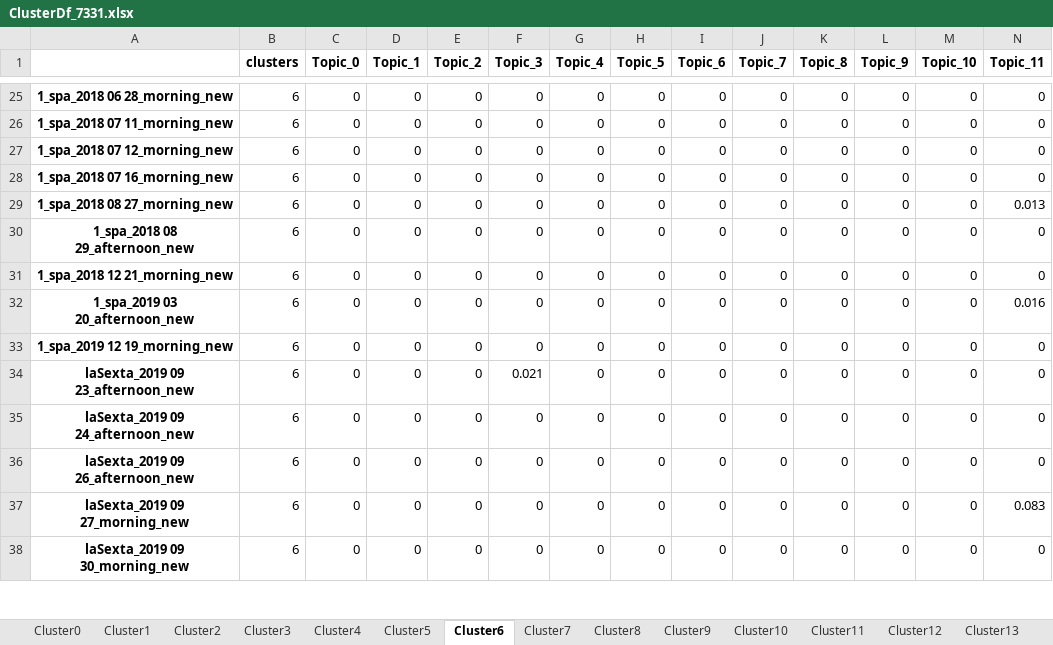
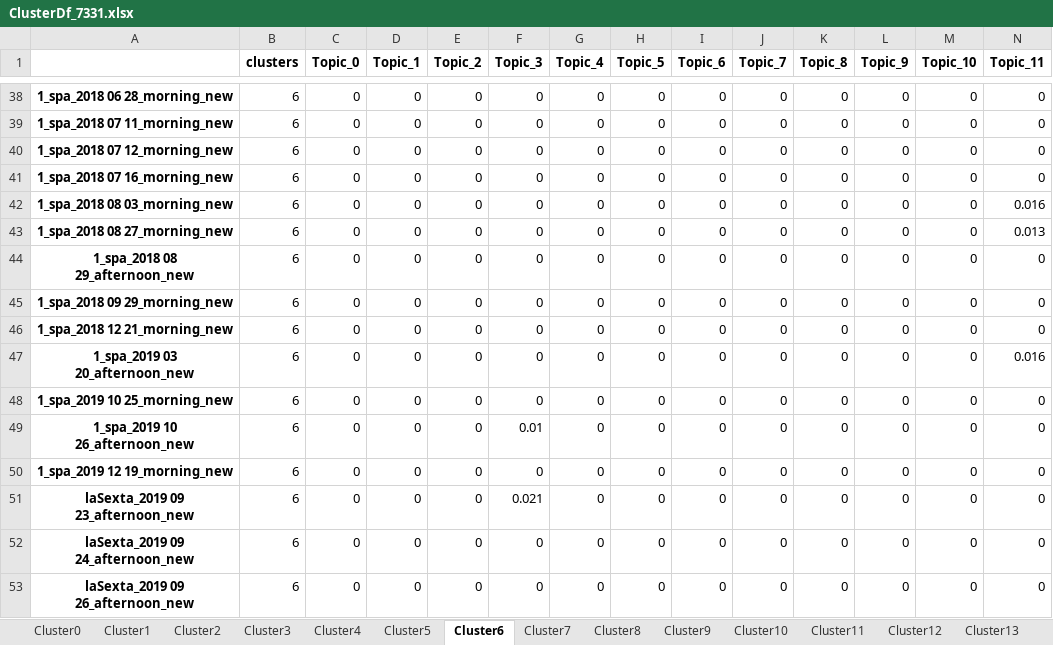
Before and after one commit to CalebVicente/TFGnew, an Excel workbook: results/Clusters/7331/ClusterDf_7331.xlsx, sheet Cluster6, drawn as a sheet; only a part is shown, gaps mark what is left out; the shorter side is filled out with more unchanged rows; values as stored, in another font and other column widths than the file's, no borders; rows hold the shown columns only; the diff covers the shown part only; the diff names each change by its address in the sheet, - before the commit and + after, or states it on an @@ line.

```diff
--- a/results/Clusters/7331/ClusterDf_7331.xlsx (sheet Cluster6)
+++ b/results/Clusters/7331/ClusterDf_7331.xlsx (sheet Cluster6)
+row 42: 1_spa_2018 08 03_morning_new | 6 | 0 | 0 | 0 | 0 | 0 | 0 | 0 | 0 | 0 | 0 | 0 | 0.016
+row 45: 1_spa_2018 09 29_morning_new | 6 | 0 | 0 | 0 | 0 | 0 | 0 | 0 | 0 | 0 | 0 | 0 | 0
+row 48: 1_spa_2019 10 25_morning_new | 6 | 0 | 0 | 0 | 0 | 0 | 0 | 0 | 0 | 0 | 0 | 0 | 0
+row 49: 1_spa_2019 10 26_afternoon_new | 6 | 0 | 0 | 0 | 0.01 | 0 | 0 | 0 | 0 | 0 | 0 | 0 | 0
```
Also changed, not shown: 32 added rows elsewhere in this sheet, sheet Cluster8, sheet Cluster0, sheet Cluster10, sheet Cluster2, sheet Cluster1, sheet Cluster9, 8 more sheets, other sheet tabs, results/days/7331/day_clusters7331.xlsx, 26 other files.
